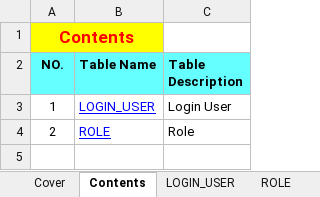
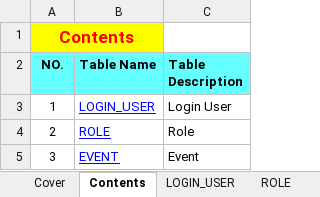
Before and after one commit to xueyublue/efamily_doc, an Excel workbook: DATA DICTIONARY/DATA DICTIONARY.xlsx, sheet Contents, drawn as a sheet; values as stored, in another font and other column widths than the file's, no borders; the diff names each change by its address in the sheet, - before the commit and + after, or states it on an @@ line.

Commit message:
Add Event

```diff
--- a/DATA DICTIONARY/DATA DICTIONARY.xlsx (sheet Contents)
+++ b/DATA DICTIONARY/DATA DICTIONARY.xlsx (sheet Contents)
+row 5: 3 | EVENT | Event
```
Also changed, not shown: other sheet tabs.
